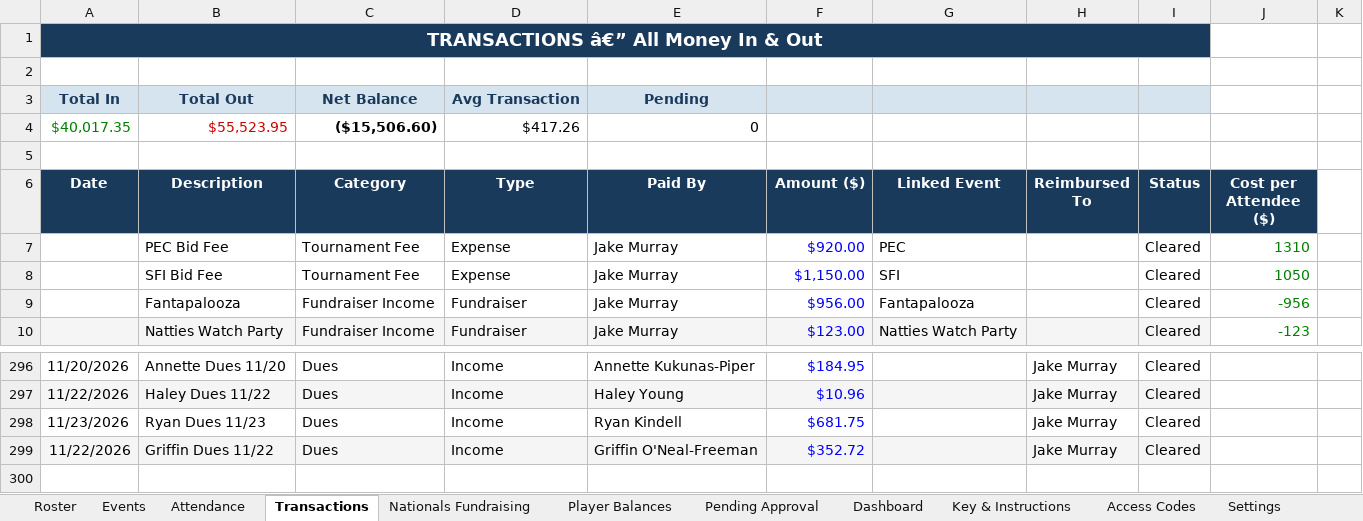
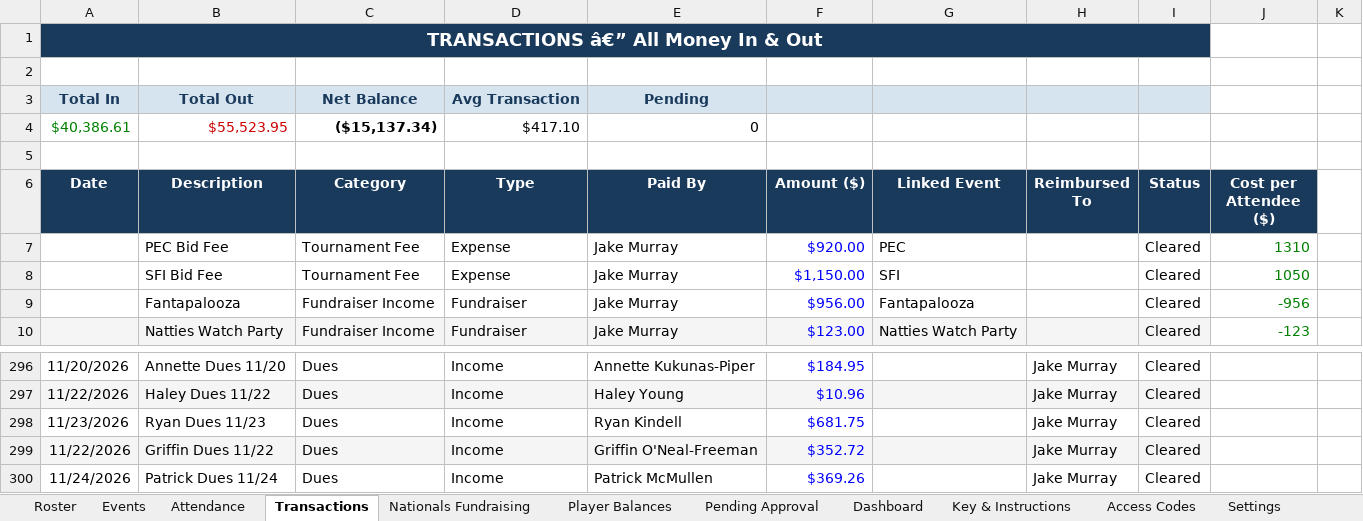
Before and after one commit to jakepmurray/port-finances-26, an Excel workbook: finance_data.xlsx, sheet Transactions, drawn as a sheet; only a part is shown, gaps mark what is left out; values as stored, in another font and other column widths than the file's, no borders; charts and pictures not drawn; removed rows and columns are numbered as before the commit, all else as after; the diff names each change by its address in the sheet, - before the commit and + after, or states it on an @@ line.

Commit message:
Add 1 transaction (Nov 24)

```diff
--- a/finance_data.xlsx (sheet Transactions)
+++ b/finance_data.xlsx (sheet Transactions)
-row 4: $40,017.35 | $55,523.95 | ($15,506.60) | $417.26 | 0
+row 4: $40,386.61 | $55,523.95 | ($15,137.34) | $417.10 | 0
+row 300: 11/24/2026 | Patrick Dues 11/24 | Dues | Income | Patrick McMullen | $369.26 |  | Jake Murray | Cleared
```
Also changed, not shown: sheet Player Balances, sheet Dashboard.
